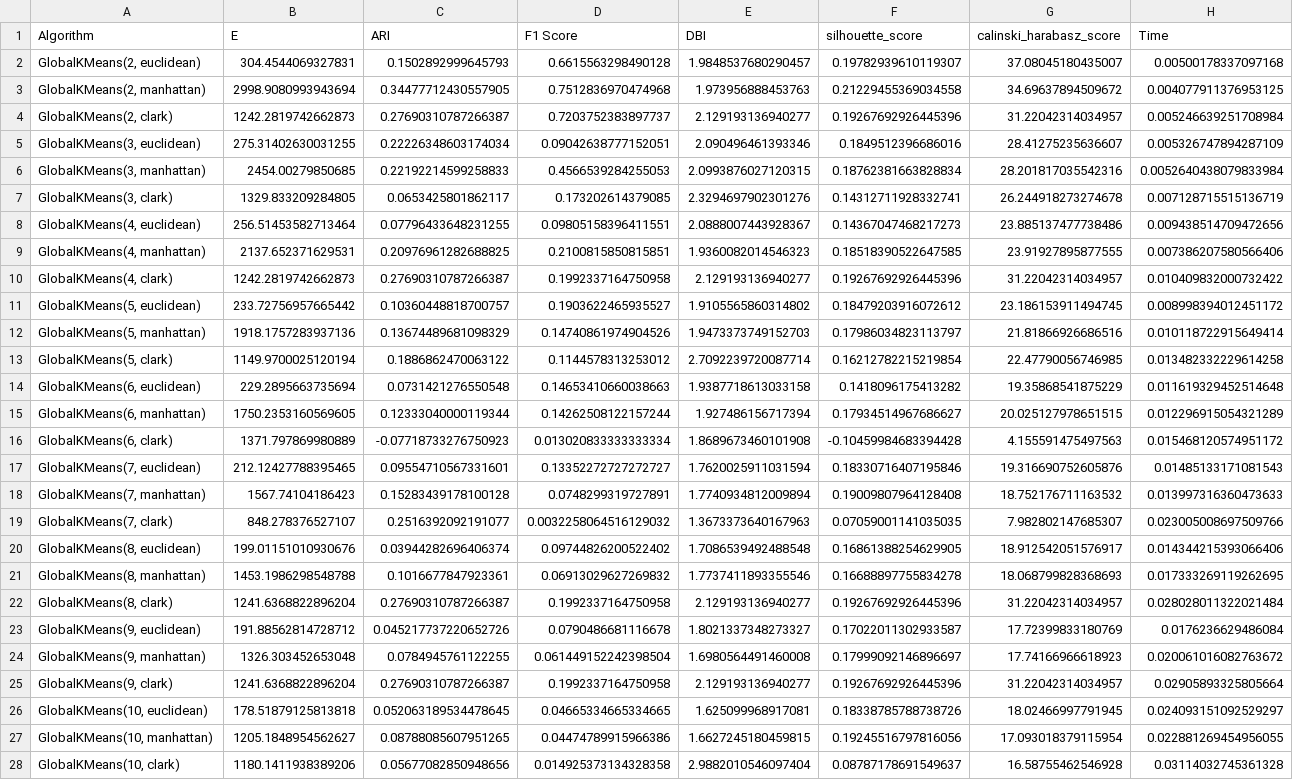
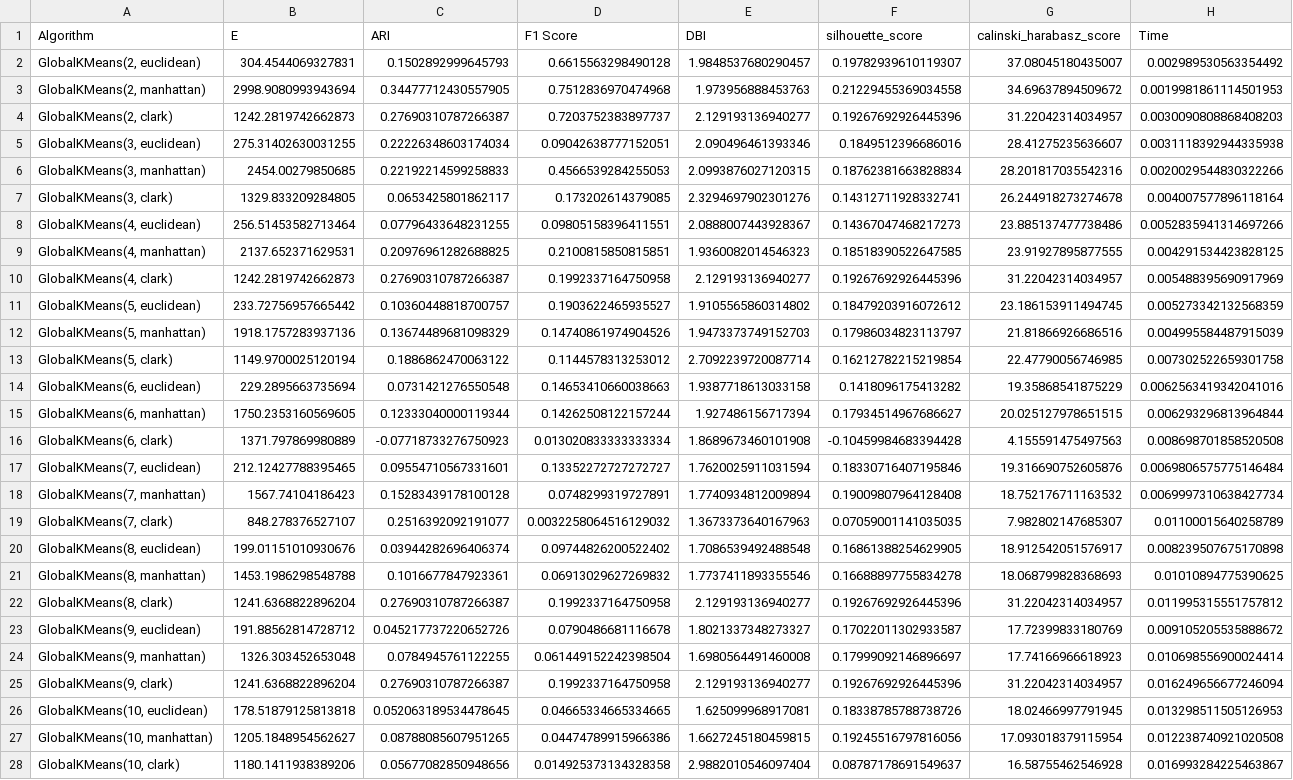
Before and after one commit to alobo01/mai-iml-2assignment, a CSV file: Hepatitis/Results/CSVs/global_kmeans_results.csv, drawn as a sheet; only a part is shown; the diff covers the shown part only; the diff names each change by its address in the sheet, - before the commit and + after, or states it on an @@ line.

Commit message:
KMeans and GlobalKMeans all results

```diff
--- a/Hepatitis/Results/CSVs/global_kmeans_results.csv
+++ b/Hepatitis/Results/CSVs/global_kmeans_results.csv
-H2 (Time): 0.00500178337097168
+H2 (Time): 0.002989530563354492
-H3 (Time): 0.004077911376953125
+H3 (Time): 0.0019981861114501953
-H4 (Time): 0.005246639251708984
+H4 (Time): 0.0030090808868408203
-H5 (Time): 0.005326747894287109
+H5 (Time): 0.0031118392944335938
-H6 (Time): 0.0052640438079833984
+H6 (Time): 0.0020029544830322266
-H7 (Time): 0.007128715515136719
+H7 (Time): 0.004007577896118164
-H8 (Time): 0.009438514709472656
+H8 (Time): 0.0052835941314697266
-H9 (Time): 0.007386207580566406
+H9 (Time): 0.004291534423828125
-H10 (Time): 0.010409832000732422
+H10 (Time): 0.005488395690917969
-H11 (Time): 0.008998394012451172
+H11 (Time): 0.005273342132568359
-H12 (Time): 0.010118722915649414
+H12 (Time): 0.004995584487915039
-H13 (Time): 0.013482332229614258
+H13 (Time): 0.007302522659301758
-H14 (Time): 0.011619329452514648
+H14 (Time): 0.0062563419342041016
-H15 (Time): 0.012296915054321289
+H15 (Time): 0.006293296813964844
-H16 (Time): 0.015468120574951172
+H16 (Time): 0.008698701858520508
-H17 (Time): 0.01485133171081543
+H17 (Time): 0.0069806575775146484
-H18 (Time): 0.013997316360473633
+H18 (Time): 0.0069997310638427734
-H19 (Time): 0.023005008697509766
+H19 (Time): 0.01100015640258789
-H20 (Time): 0.014344215393066406
+H20 (Time): 0.008239507675170898
-H21 (Time): 0.017333269119262695
+H21 (Time): 0.01010894775390625
-H22 (Time): 0.028028011322021484
+H22 (Time): 0.011995315551757812
-H23 (Time): 0.0176236629486084
+H23 (Time): 0.009105205535888672
-H24 (Time): 0.020061016082763672
+H24 (Time): 0.010698556900024414
-H25 (Time): 0.02905893325805664
+H25 (Time): 0.016249656677246094
-H26 (Time): 0.024093151092529297
+H26 (Time): 0.013298511505126953
-H27 (Time): 0.022881269454956055
+H27 (Time): 0.012238740921020508
-H28 (Time): 0.03114032745361328
+H28 (Time): 0.016993284225463867
```
Also changed, not shown: 30 edited cells elsewhere in this file, 9 other files.
